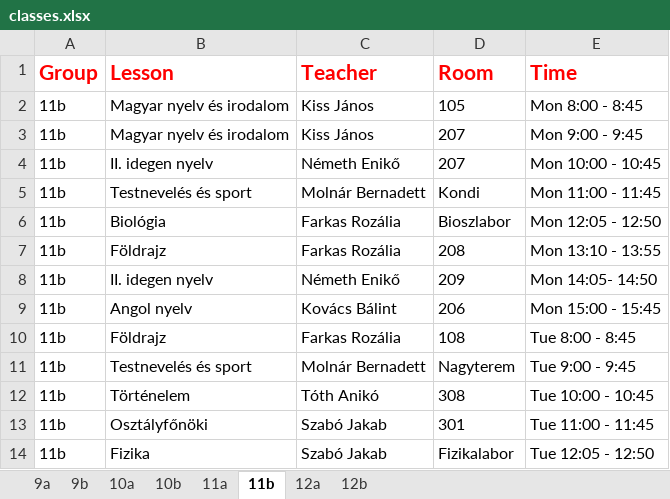
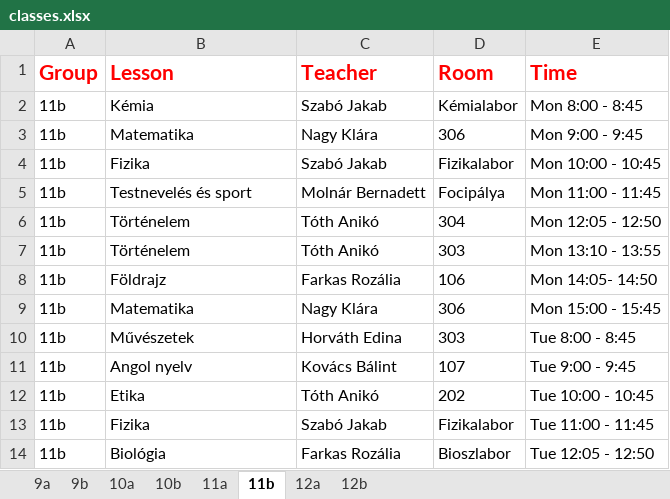
Before and after one commit to eszter1999/onlab-schedule, an Excel workbook: out/production/school-schedule/classes.xlsx, sheet 11b, drawn as a sheet; only a part is shown; values as stored, in another font and other column widths than the file's, no borders; removed rows and columns are numbered as before the commit, all else as after; the diff covers the shown part only; the diff names each change by its address in the sheet, - before the commit and + after, or states it on an @@ line.

```diff
--- a/out/production/school-schedule/classes.xlsx (sheet 11b)
+++ b/out/production/school-schedule/classes.xlsx (sheet 11b)
-B2 (Lesson): Magyar nyelv és irodalom
+B2 (Lesson): Kémia
-C2 (Teacher): Kiss János
+C2 (Teacher): Szabó Jakab
-D2 (Room): 105
+D2 (Room): Kémialabor
-B3 (Lesson): Magyar nyelv és irodalom
+B3 (Lesson): Matematika
-C3 (Teacher): Kiss János
+C3 (Teacher): Nagy Klára
-D3 (Room): 207
+D3 (Room): 306
-B4 (Lesson): II. idegen nyelv
+B4 (Lesson): Fizika
-C4 (Teacher): Németh Enikő
+C4 (Teacher): Szabó Jakab
-D4 (Room): 207
+D4 (Room): Fizikalabor
-D5 (Room): Kondi
+D5 (Room): Focipálya
-B6 (Lesson): Biológia
+B6 (Lesson): Történelem
-C6 (Teacher): Farkas Rozália
+C6 (Teacher): Tóth Anikó
-D6 (Room): Bioszlabor
+D6 (Room): 304
+row 7: 11b | Történelem | Tóth Anikó | 303 | Mon 13:10 - 13:55
-D8 (Room): 208
+D8 (Room): 106
-E8 (Time): Mon 13:10 - 13:55
+E8 (Time): Mon 14:05- 14:50
-row 8: 11b | II. idegen nyelv | Németh Enikő | 209 | Mon 14:05- 14:50
-B9 (Lesson): Angol nyelv
+B9 (Lesson): Matematika
-C9 (Teacher): Kovács Bálint
+C9 (Teacher): Nagy Klára
-D9 (Room): 206
+D9 (Room): 306
-B10 (Lesson): Földrajz
+B10 (Lesson): Művészetek
-C10 (Teacher): Farkas Rozália
+C10 (Teacher): Horváth Edina
-D10 (Room): 108
+D10 (Room): 303
-B11 (Lesson): Testnevelés és sport
+B11 (Lesson): Angol nyelv
-C11 (Teacher): Molnár Bernadett
+C11 (Teacher): Kovács Bálint
-D11 (Room): Nagyterem
+D11 (Room): 107
-B12 (Lesson): Történelem
+B12 (Lesson): Etika
-D12 (Room): 308
+D12 (Room): 202
-row 13: 11b | Osztályfőnöki | Szabó Jakab | 301 | Tue 11:00 - 11:45
-E13 (Time): Tue 12:05 - 12:50
+E13 (Time): Tue 11:00 - 11:45
+row 14: 11b | Biológia | Farkas Rozália | Bioszlabor | Tue 12:05 - 12:50
```
Also changed, not shown: 11 added rows, 11 removed rows and 31 edited cells elsewhere in this sheet, sheet 10b, sheet 9b, sheet 9a, sheet 12b, sheet 10a, sheet 11a, 1 more sheet, classes.xlsx, 21 other files.
